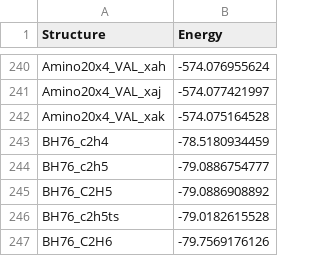
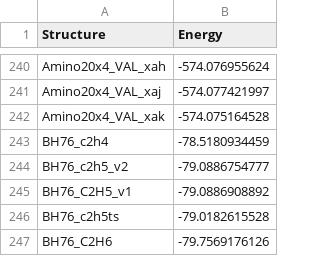
Before and after one commit to foxtran/gmtkn55-rs, a CSV file: data/computed/PBE0-Gaussian09revB.csv, drawn as a sheet; only a part is shown, gaps mark what is left out.

```diff
--- a/data/computed/PBE0-Gaussian09revB.csv
+++ b/data/computed/PBE0-Gaussian09revB.csv
@@ -243,4 +243,4 @@ Amino20x4_VAL_xak;-574.075164528
 BH76_c2h4;-78.5180934459
-BH76_c2h5;-79.0886754777
-BH76_C2H5;-79.0886908892
+BH76_c2h5_v2;-79.0886754777
+BH76_C2H5_v1;-79.0886908892
 BH76_c2h5ts;-79.0182615528
```
Also changed, not shown: data/computed/PBEh1PBE-Gaussian09revB.csv, data/databases/BH76.csv, 3 other files.
